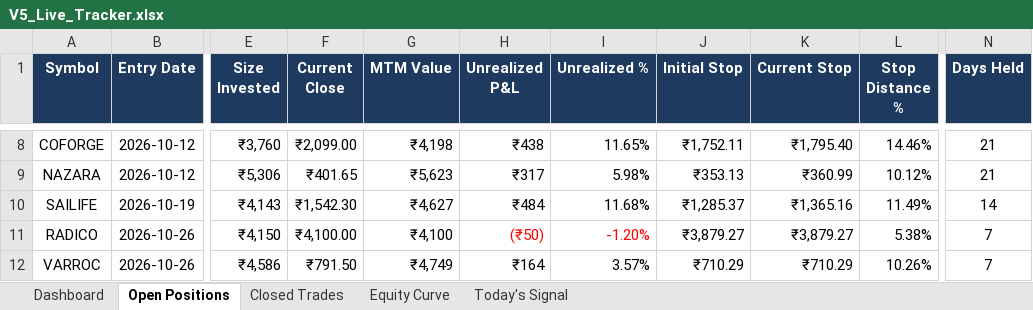
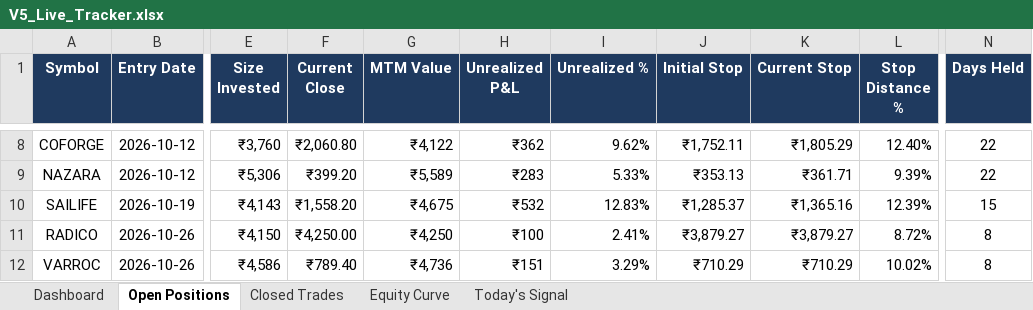
Before and after one commit to shubhamkrpal3-web/v5-stockpicker, an Excel workbook: V5_Live_Tracker.xlsx, sheet Open Positions, drawn as a sheet; only a part is shown, gaps mark what is left out; values as stored, in another font and other column widths than the file's, no borders; conditional formats not drawn; the diff covers the shown part only; the diff names each change by its address in the sheet, - before the commit and + after, or states it on an @@ line.

```diff
--- a/V5_Live_Tracker.xlsx (sheet Open Positions)
+++ b/V5_Live_Tracker.xlsx (sheet Open Positions)
-F8 (Current Close): ₹2,099.00
+F8 (Current Close): ₹2,060.80
-G8 (MTM Value): ₹4,198
+G8 (MTM Value): ₹4,122
-H8 (Unrealized P&L): ₹438
+H8 (Unrealized P&L): ₹362
-I8 (Unrealized %): 11.65%
+I8 (Unrealized %): 9.62%
-K8 (Current Stop): ₹1,795.40
+K8 (Current Stop): ₹1,805.29
-L8 (Stop Distance %): 14.46%
+L8 (Stop Distance %): 12.40%
-N8:N9 (Days Held): 21
+N8:N9 (Days Held): 22
-F9 (Current Close): ₹401.65
+F9 (Current Close): ₹399.20
-G9 (MTM Value): ₹5,623
+G9 (MTM Value): ₹5,589
-H9 (Unrealized P&L): ₹317
+H9 (Unrealized P&L): ₹283
-I9 (Unrealized %): 5.98%
+I9 (Unrealized %): 5.33%
-K9 (Current Stop): ₹360.99
+K9 (Current Stop): ₹361.71
-L9 (Stop Distance %): 10.12%
+L9 (Stop Distance %): 9.39%
-F10 (Current Close): ₹1,542.30
+F10 (Current Close): ₹1,558.20
-G10 (MTM Value): ₹4,627
+G10 (MTM Value): ₹4,675
-H10 (Unrealized P&L): ₹484
+H10 (Unrealized P&L): ₹532
-I10 (Unrealized %): 11.68%
+I10 (Unrealized %): 12.83%
-L10 (Stop Distance %): 11.49%
+L10 (Stop Distance %): 12.39%
-N10 (Days Held): 14
+N10 (Days Held): 15
-F11 (Current Close): ₹4,100.00
+F11 (Current Close): ₹4,250.00
-G11 (MTM Value): ₹4,100
+G11 (MTM Value): ₹4,250
-H11 (Unrealized P&L): (₹50)
+H11 (Unrealized P&L): ₹100
-H11:I11 text colour: #FF0000
+H11:I11 text colour: black
-I11 (Unrealized %): -1.20%
+I11 (Unrealized %): 2.41%
-L11 (Stop Distance %): 5.38%
+L11 (Stop Distance %): 8.72%
-N11:N12 (Days Held): 7
+N11:N12 (Days Held): 8
-F12 (Current Close): ₹791.50
+F12 (Current Close): ₹789.40
-G12 (MTM Value): ₹4,749
+G12 (MTM Value): ₹4,736
-H12 (Unrealized P&L): ₹164
+H12 (Unrealized P&L): ₹151
-I12 (Unrealized %): 3.57%
+I12 (Unrealized %): 3.29%
-L12 (Stop Distance %): 10.26%
+L12 (Stop Distance %): 10.02%
```
Also changed, not shown: 57 edited cells and cell formats elsewhere in this sheet, sheet Today's Signal, sheet Dashboard, sheet Equity Curve, 10 other files.
